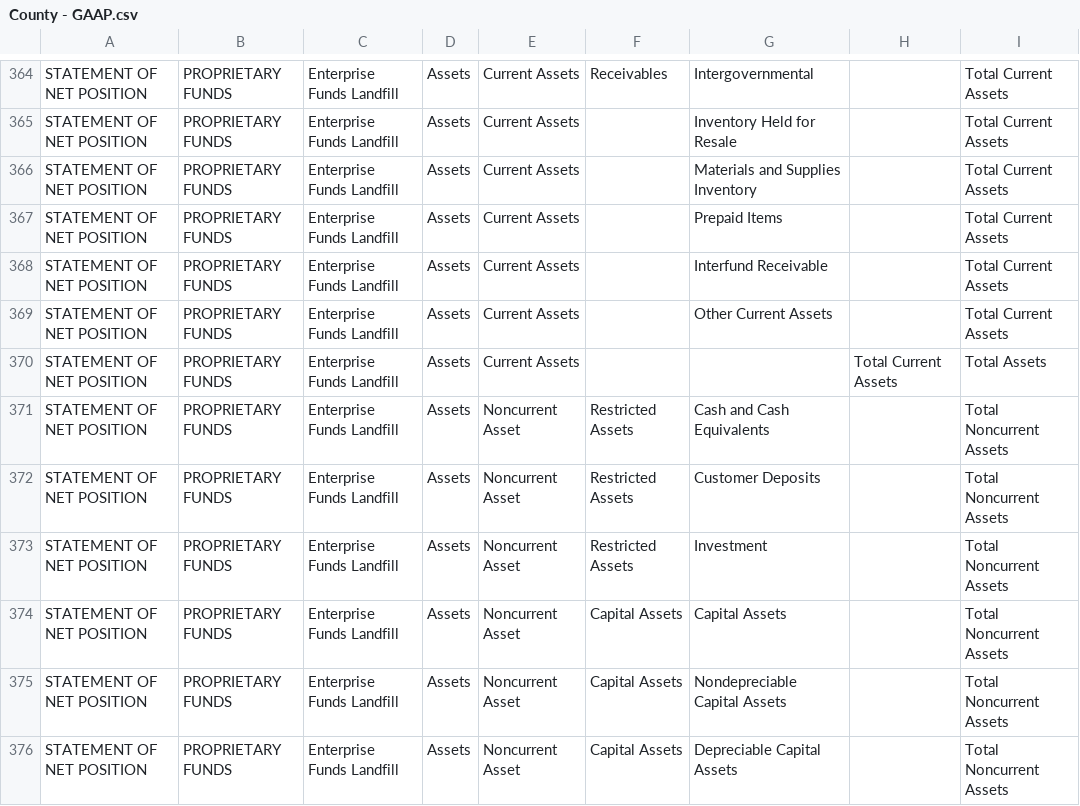
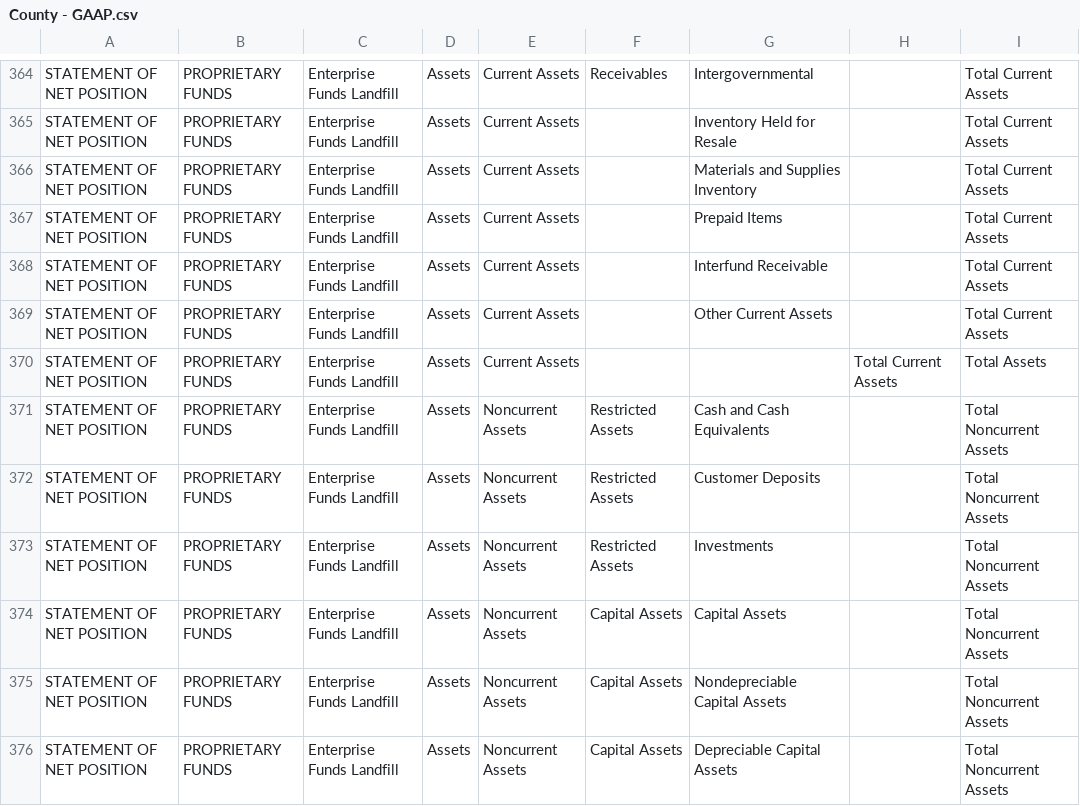
Before and after one commit to bryanschoeff/financial-app-csharp-scaffolding, a CSV file: source/County - GAAP.csv, drawn as a sheet; only a part is shown, gaps mark what is left out; the diff covers the shown part only.

```diff
--- a/source/County - GAAP.csv
+++ b/source/County - GAAP.csv
@@ -370,7 +370,7 @@ STATEMENT OF NET POSITION,PROPRIETARY FUNDS,Enterprise Funds Landfill,Assets,Cur
 STATEMENT OF NET POSITION,PROPRIETARY FUNDS,Enterprise Funds Landfill,Assets,Current Assets,,,Total Current Assets,Total Assets
-STATEMENT OF NET POSITION,PROPRIETARY FUNDS,Enterprise Funds Landfill,Assets,Noncurrent Asset,Restricted Assets,Cash and Cash Equivalents,,Total Noncurrent Assets
-STATEMENT OF NET POSITION,PROPRIETARY FUNDS,Enterprise Funds Landfill,Assets,Noncurrent Asset,Restricted Assets,Customer Deposits,,Total Noncurrent Assets
-STATEMENT OF NET POSITION,PROPRIETARY FUNDS,Enterprise Funds Landfill,Assets,Noncurrent Asset,Restricted Assets,Investment,,Total Noncurrent Assets
-STATEMENT OF NET POSITION,PROPRIETARY FUNDS,Enterprise Funds Landfill,Assets,Noncurrent Asset,Capital Assets,Capital Assets,,Total Noncurrent Assets
-STATEMENT OF NET POSITION,PROPRIETARY FUNDS,Enterprise Funds Landfill,Assets,Noncurrent Asset,Capital Assets,Nondepreciable Capital Assets,,Total Noncurrent Assets
-STATEMENT OF NET POSITION,PROPRIETARY FUNDS,Enterprise Funds Landfill,Assets,Noncurrent Asset,Capital Assets,Depreciable Capital Assets,,Total Noncurrent Assets
+STATEMENT OF NET POSITION,PROPRIETARY FUNDS,Enterprise Funds Landfill,Assets,Noncurrent Assets,Restricted Assets,Cash and Cash Equivalents,,Total Noncurrent Assets
+STATEMENT OF NET POSITION,PROPRIETARY FUNDS,Enterprise Funds Landfill,Assets,Noncurrent Assets,Restricted Assets,Customer Deposits,,Total Noncurrent Assets
+STATEMENT OF NET POSITION,PROPRIETARY FUNDS,Enterprise Funds Landfill,Assets,Noncurrent Assets,Restricted Assets,Investments,,Total Noncurrent Assets
+STATEMENT OF NET POSITION,PROPRIETARY FUNDS,Enterprise Funds Landfill,Assets,Noncurrent Assets,Capital Assets,Capital Assets,,Total Noncurrent Assets
+STATEMENT OF NET POSITION,PROPRIETARY FUNDS,Enterprise Funds Landfill,Assets,Noncurrent Assets,Capital Assets,Nondepreciable Capital Assets,,Total Noncurrent Assets
+STATEMENT OF NET POSITION,PROPRIETARY FUNDS,Enterprise Funds Landfill,Assets,Noncurrent Assets,Capital Assets,Depreciable Capital Assets,,Total Noncurrent Assets
```
Also changed, not shown: 36 edited cells elsewhere in this file.
